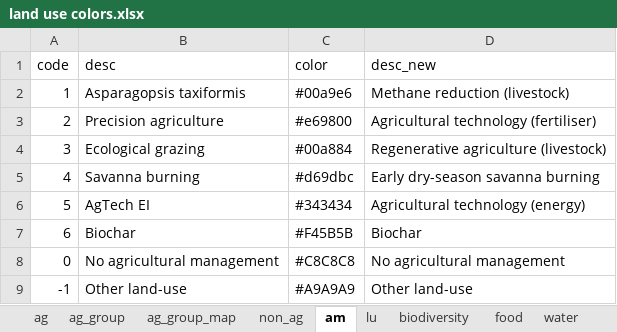
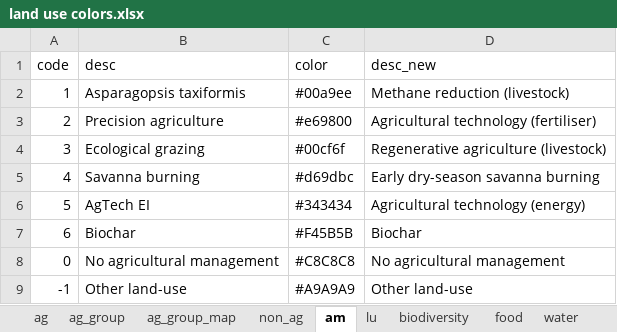
Before and after one commit to xinhaopan/luto-2.0, an Excel workbook: myCode/draw_all/code/tools/land use colors.xlsx, sheet am, drawn as a sheet; values as stored, in another font and other column widths than the file's, no borders; the diff names each change by its address in the sheet, - before the commit and + after, or states it on an @@ line.

```diff
--- a/myCode/draw_all/code/tools/land use colors.xlsx (sheet am)
+++ b/myCode/draw_all/code/tools/land use colors.xlsx (sheet am)
-C2 (color): #00a9e6
+C2 (color): #00a9ee
-C4 (color): #00a884
+C4 (color): #00cf6f
```
Also changed, not shown: sheet lu, myCode/draw_all/code/tools/land use group.xlsx, 38 other files.
